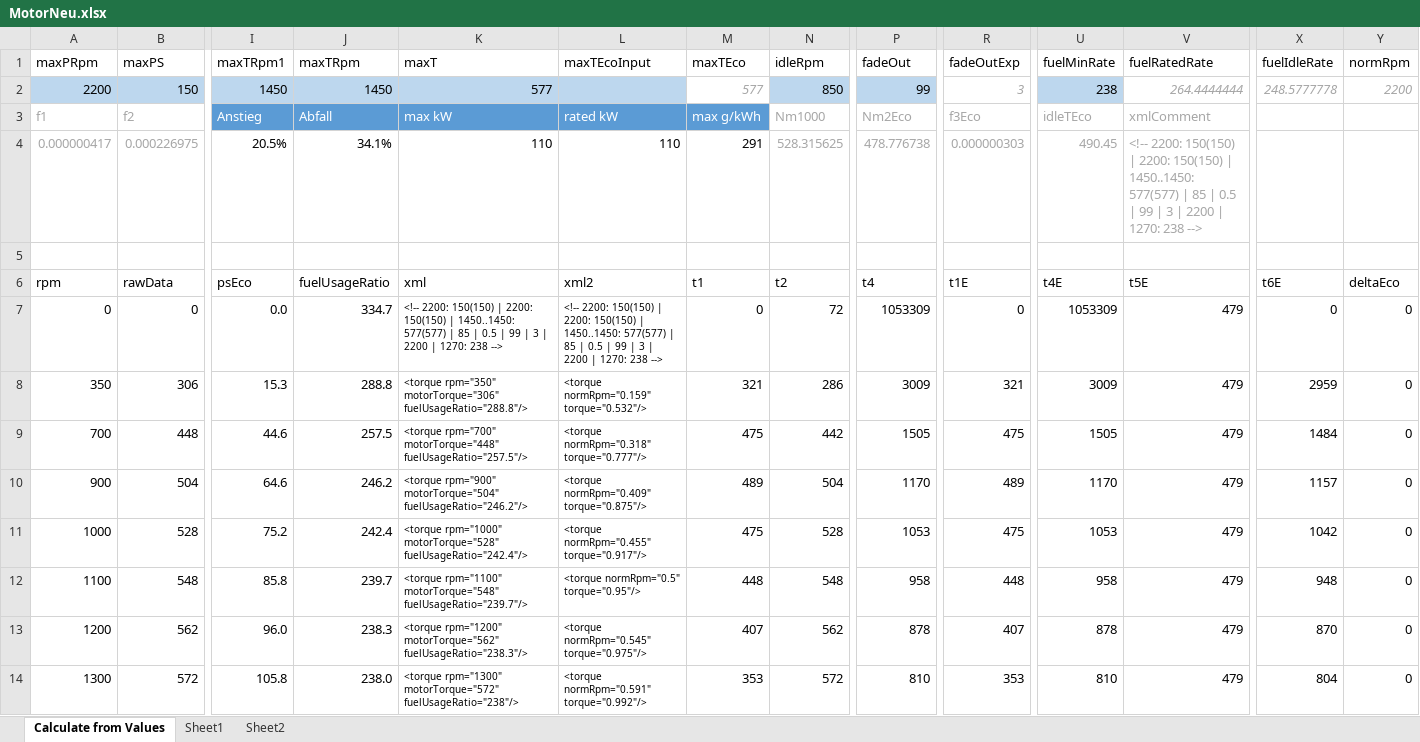
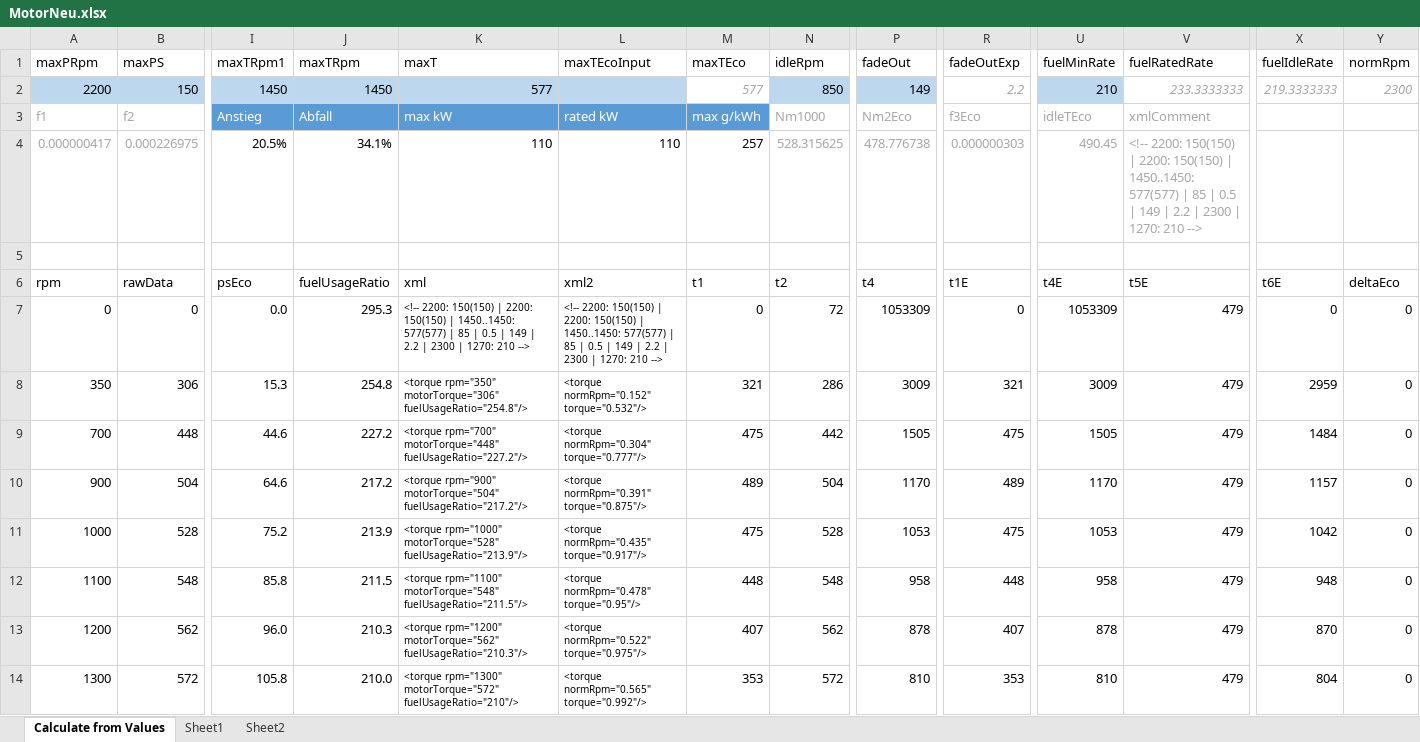
Before and after one commit to Mogli12/GearboxAddon, an Excel workbook: Documents/MotorNeu.xlsx, sheet Calculate from Values, drawn as a sheet; only a part is shown, gaps mark what is left out; values as stored, in another font and other column widths than the file's, no borders; charts and pictures and conditional formats and table styles not drawn; the diff covers the shown part only; the diff names each change by its address in the sheet, - before the commit and + after, or states it on an @@ line.

```diff
--- a/Documents/MotorNeu.xlsx (sheet Calculate from Values)
+++ b/Documents/MotorNeu.xlsx (sheet Calculate from Values)
-P2 (fadeOut): 99
+P2 (fadeOut): 149
-R2 (fadeOutExp): 3
+R2 (fadeOutExp): 2.2
-U2 (fuelMinRate): 238
+U2 (fuelMinRate): 210
-V2 (fuelRatedRate): 264.4444444
+V2 (fuelRatedRate): 233.3333333
-X2 (fuelIdleRate): 248.5777778
+X2 (fuelIdleRate): 219.3333333
-Y2 (normRpm): 2200
+Y2 (normRpm): 2300
-M4 (maxTEco): 291
+M4 (maxTEco): 257
-V4 (fuelRatedRate): …0.5 | 99 | 3 | 2200 | 1270: 238 -->
+V4 (fuelRatedRate): …0.5 | 149 | 2.2 | 2300 | 1270: 210 -->
-J7 (maxTRpm): 334.7
+J7 (maxTRpm): 295.3
-K7 (maxT): …0.5 | 99 | 3 | 2200 | 1270: 238 -->
+K7 (maxT): …0.5 | 149 | 2.2 | 2300 | 1270: 210 -->
-L7 (maxTEcoInput): …0.5 | 99 | 3 | 2200 | 1270: 238 -->
+L7 (maxTEcoInput): …0.5 | 149 | 2.2 | 2300 | 1270: 210 -->
-J8 (maxTRpm): 288.8
+J8 (maxTRpm): 254.8
-K8 (maxT): …rpm="350" motorTorque="306" fuelUsageRatio="288.8"/>
+K8 (maxT): …rpm="350" motorTorque="306" fuelUsageRatio="254.8"/>
-L8 (maxTEcoInput): <torque normRpm="0.159" torque="0.532"/>
+L8 (maxTEcoInput): <torque normRpm="0.152" torque="0.532"/>
-J9 (maxTRpm): 257.5
+J9 (maxTRpm): 227.2
-K9 (maxT): …rpm="700" motorTorque="448" fuelUsageRatio="257.5"/>
+K9 (maxT): …rpm="700" motorTorque="448" fuelUsageRatio="227.2"/>
-L9 (maxTEcoInput): <torque normRpm="0.318" torque="0.777"/>
+L9 (maxTEcoInput): <torque normRpm="0.304" torque="0.777"/>
-J10 (maxTRpm): 246.2
+J10 (maxTRpm): 217.2
-K10 (maxT): …rpm="900" motorTorque="504" fuelUsageRatio="246.2"/>
+K10 (maxT): …rpm="900" motorTorque="504" fuelUsageRatio="217.2"/>
-L10 (maxTEcoInput): <torque normRpm="0.409" torque="0.875"/>
+L10 (maxTEcoInput): <torque normRpm="0.391" torque="0.875"/>
-J11 (maxTRpm): 242.4
+J11 (maxTRpm): 213.9
-K11 (maxT): …rpm="1000" motorTorque="528" fuelUsageRatio="242.4"/>
+K11 (maxT): …rpm="1000" motorTorque="528" fuelUsageRatio="213.9"/>
-L11 (maxTEcoInput): <torque normRpm="0.455" torque="0.917"/>
+L11 (maxTEcoInput): <torque normRpm="0.435" torque="0.917"/>
-J12 (maxTRpm): 239.7
+J12 (maxTRpm): 211.5
-K12 (maxT): …rpm="1100" motorTorque="548" fuelUsageRatio="239.7"/>
+K12 (maxT): …rpm="1100" motorTorque="548" fuelUsageRatio="211.5"/>
-L12 (maxTEcoInput): <torque normRpm="0.5" torque="0.95"/>
+L12 (maxTEcoInput): <torque normRpm="0.478" torque="0.95"/>
-J13 (maxTRpm): 238.3
+J13 (maxTRpm): 210.3
-K13 (maxT): …rpm="1200" motorTorque="562" fuelUsageRatio="238.3"/>
+K13 (maxT): …rpm="1200" motorTorque="562" fuelUsageRatio="210.3"/>
-L13 (maxTEcoInput): <torque normRpm="0.545" torque="0.975"/>
+L13 (maxTEcoInput): <torque normRpm="0.522" torque="0.975"/>
-J14 (maxTRpm): 238.0
+J14 (maxTRpm): 210.0
-K14 (maxT): …rpm="1300" motorTorque="572" fuelUsageRatio="238"/>
+K14 (maxT): …rpm="1300" motorTorque="572" fuelUsageRatio="210"/>
-L14 (maxTEcoInput): <torque normRpm="0.591" torque="0.992"/>
+L14 (maxTEcoInput): <torque normRpm="0.565" torque="0.992"/>
```
Also changed, not shown: 63 edited cells elsewhere in this sheet, charts or pictures, 12 other files.
